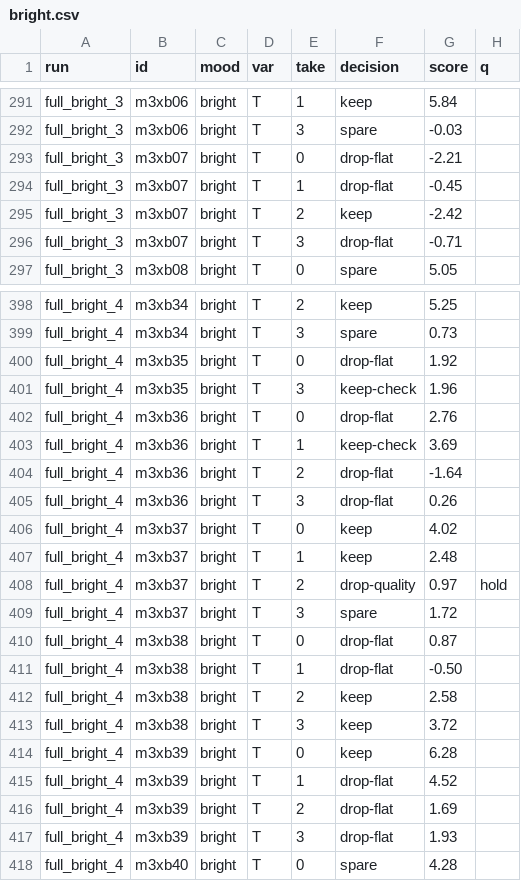
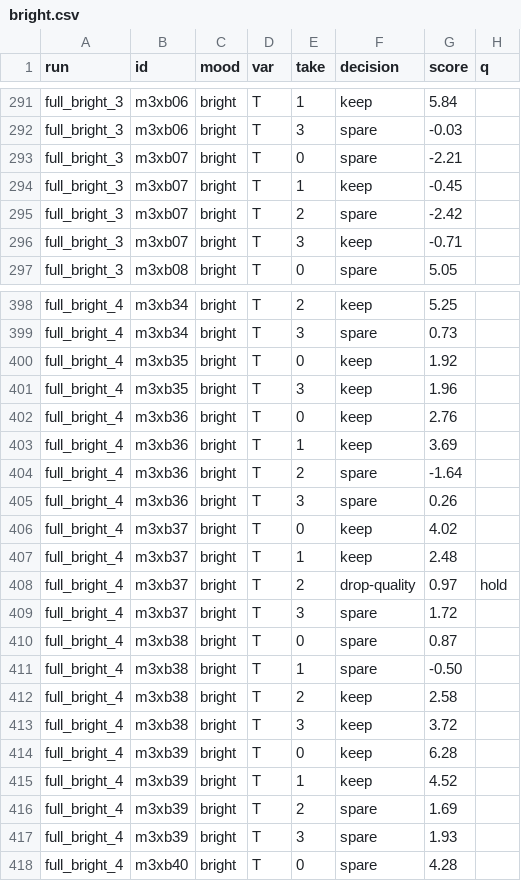
Before and after one commit to 28thanujaya-hash/voice-training, a CSV file: results/auto_sort/bright.csv, drawn as a sheet; only a part is shown, gaps mark what is left out; the diff covers the shown part only; the diff names each change by its address in the sheet, - before the commit and + after, or states it on an @@ line.

```diff
--- a/results/auto_sort/bright.csv
+++ b/results/auto_sort/bright.csv
-F293 (decision): drop-flat
+F293 (decision): spare
-F294 (decision): drop-flat
+F294 (decision): keep
-F295 (decision): keep
+F295 (decision): spare
-F296 (decision): drop-flat
+F296 (decision): keep
-F400 (decision): drop-flat
+F400 (decision): keep
-F401 (decision): keep-check
+F401 (decision): keep
-F402 (decision): drop-flat
+F402 (decision): keep
-F403 (decision): keep-check
+F403 (decision): keep
-F404:F405 (decision): drop-flat
+F404:F405 (decision): spare
-F410:F411 (decision): drop-flat
+F410:F411 (decision): spare
-F415 (decision): drop-flat
+F415 (decision): keep
-F416:F417 (decision): drop-flat
+F416:F417 (decision): spare
```
Also changed, not shown: 72 edited cells elsewhere in this file, 2 other files.
